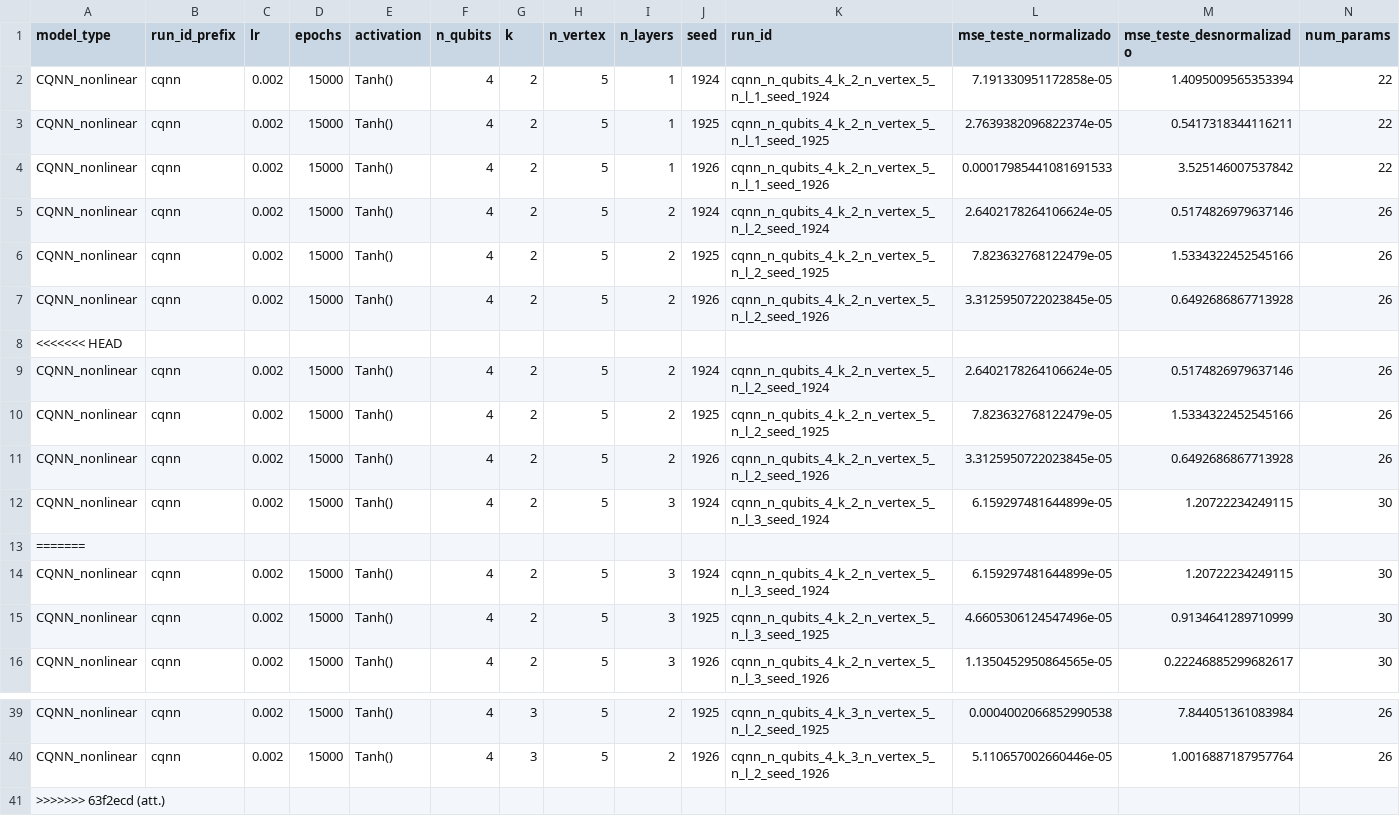
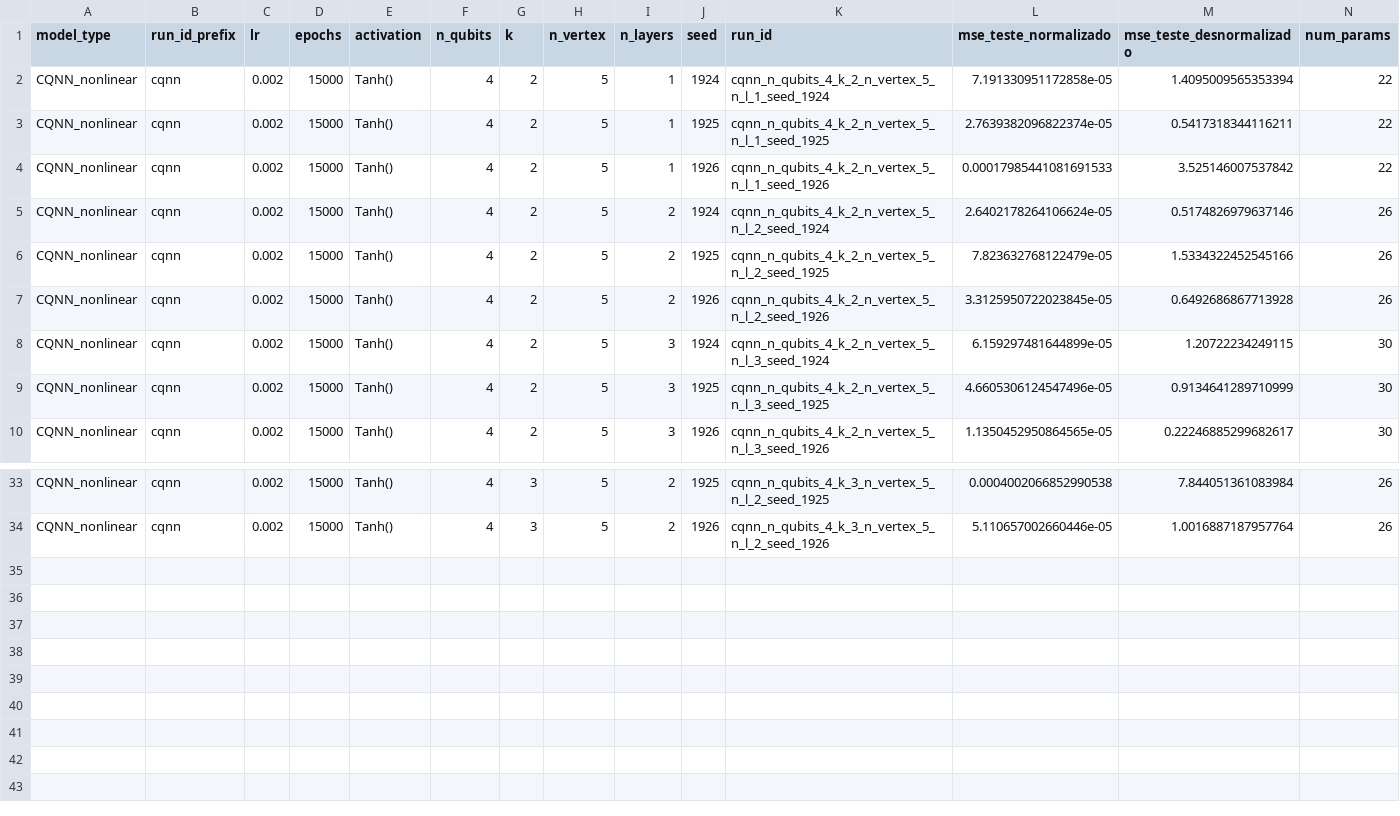
Before and after one commit to cammaral/pinn, a CSV file: experimentos_pinn/sumario_cquantico.csv, drawn as a sheet; only a part is shown, gaps mark what is left out; rows hold the shown columns only; the diff names each change by its address in the sheet, - before the commit and + after, or states it on an @@ line.

Commit message:
resolve csv conflicts (auto keep theirs)

```diff
--- a/experimentos_pinn/sumario_cquantico.csv
+++ b/experimentos_pinn/sumario_cquantico.csv
-row 8: <<<<<<< HEAD
-row 9: CQNN_nonlinear | cqnn | 0.002 | 15000 | Tanh() | 4 | 2 | 5 | 2 | 1924 | cqnn_n_qubits_4_k_2_n_vertex_5_n_l_2_seed_1924 | 2.6402178264106624e-05 | 0.5174826979637146 | 26
-row 10: CQNN_nonlinear | cqnn | 0.002 | 15000 | Tanh() | 4 | 2 | 5 | 2 | 1925 | cqnn_n_qubits_4_k_2_n_vertex_5_n_l_2_seed_1925 | 7.823632768122479e-05 | 1.5334322452545166 | 26
-row 11: CQNN_nonlinear | cqnn | 0.002 | 15000 | Tanh() | 4 | 2 | 5 | 2 | 1926 | cqnn_n_qubits_4_k_2_n_vertex_5_n_l_2_seed_1926 | 3.3125950722023845e-05 | 0.6492686867713928 | 26
-row 12: CQNN_nonlinear | cqnn | 0.002 | 15000 | Tanh() | 4 | 2 | 5 | 3 | 1924 | cqnn_n_qubits_4_k_2_n_vertex_5_n_l_3_seed_1924 | 6.159297481644899e-05 | 1.20722234249115 | 30
-row 13: =======
-row 41: >>>>>>> 63f2ecd (att.)
```
